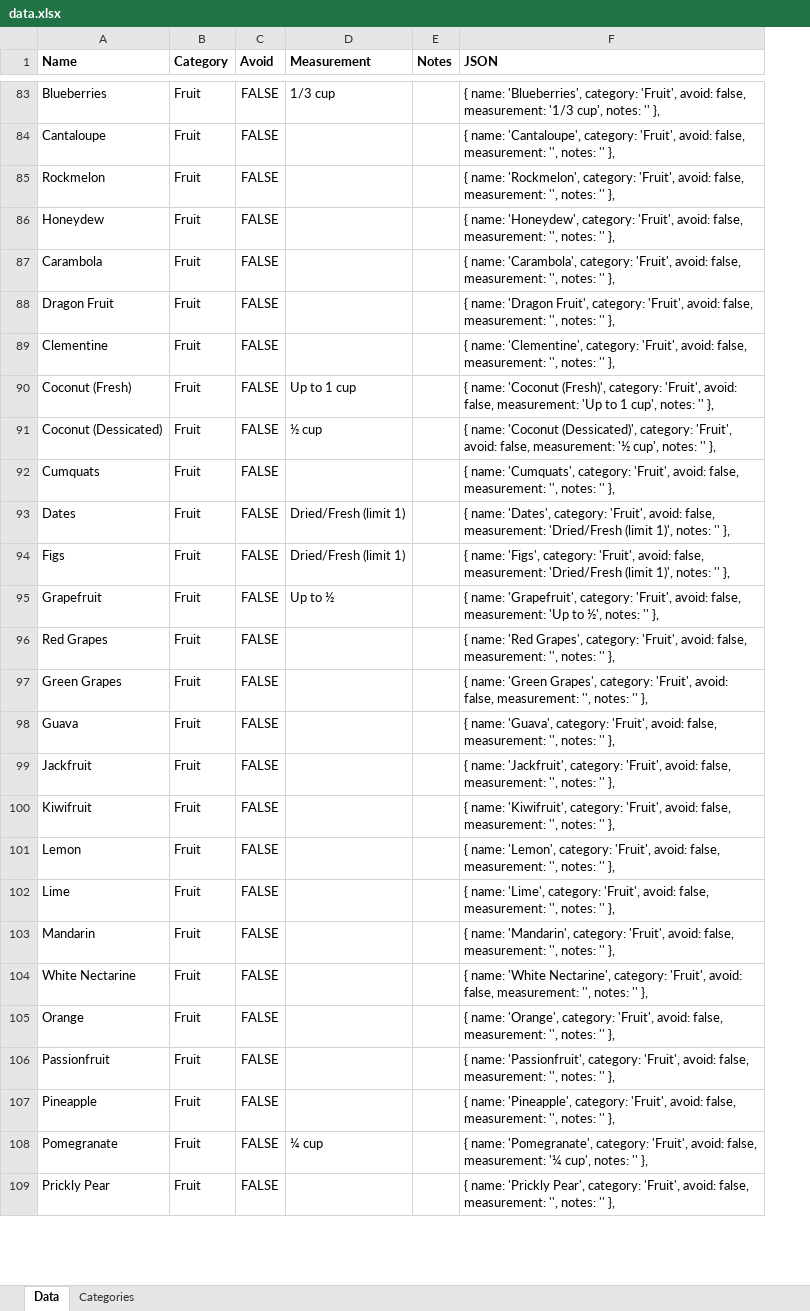
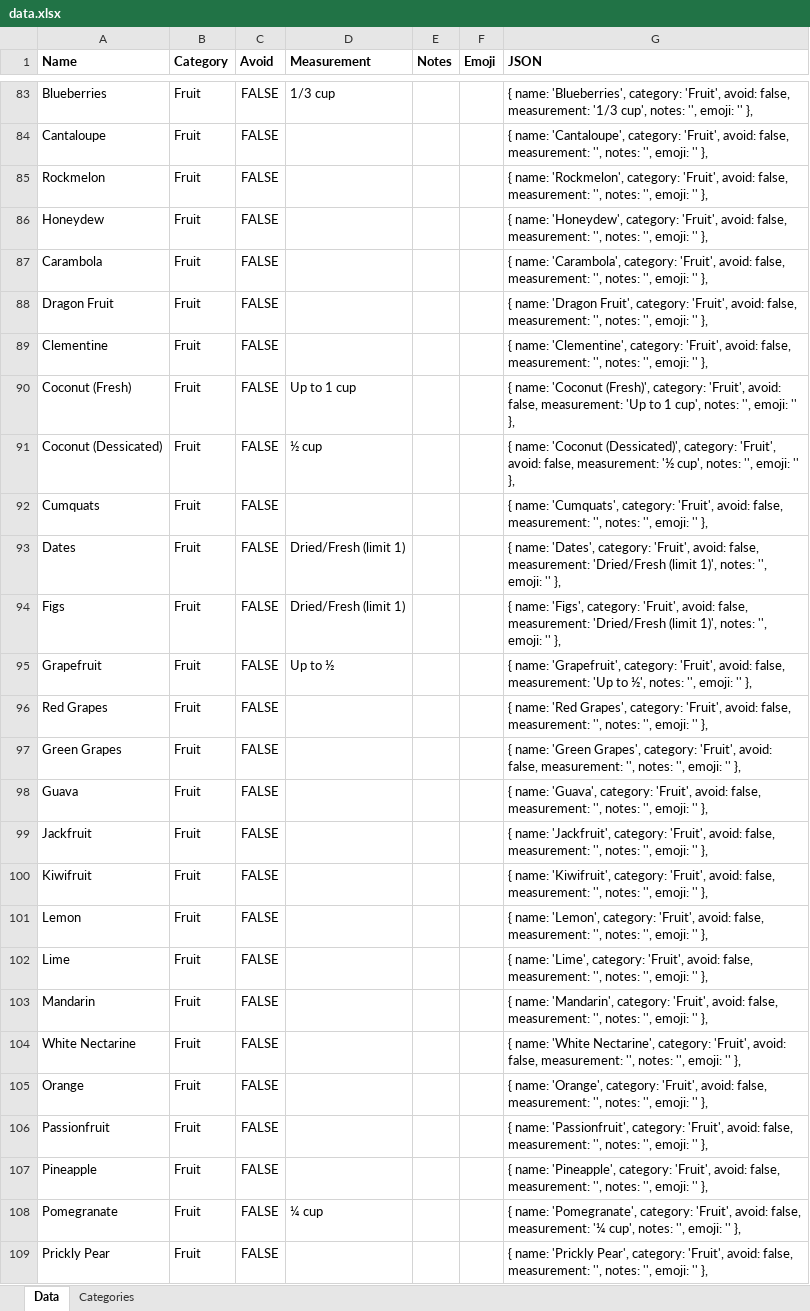
Before and after one commit to pandafeeeder/foodmap, an Excel workbook: data.xlsx, sheet Data, drawn as a sheet; only a part is shown, gaps mark what is left out; values as stored, in another font and other column widths than the file's, no borders; addresses are those after the commit; the diff covers the shown part only; the diff names each change by its address in the sheet, - before the commit and + after, or states it on an @@ line.

Commit message:
Started adding emoji to data

```diff
--- a/data.xlsx (sheet Data)
+++ b/data.xlsx (sheet Data)
+column F (Emoji), empty
-G83 (JSON): …cup', notes: '' },
+G83 (JSON): …cup', notes: '', emoji: '' },
-G84 (JSON): …'', notes: '' },
+G84 (JSON): …'', notes: '', emoji: '' },
-G85 (JSON): …'', notes: '' },
+G85 (JSON): …'', notes: '', emoji: '' },
-G86 (JSON): …'', notes: '' },
+G86 (JSON): …'', notes: '', emoji: '' },
-G87 (JSON): …'', notes: '' },
+G87 (JSON): …'', notes: '', emoji: '' },
-G88 (JSON): …'', notes: '' },
+G88 (JSON): …'', notes: '', emoji: '' },
-G89 (JSON): …'', notes: '' },
+G89 (JSON): …'', notes: '', emoji: '' },
-G90 (JSON): …cup', notes: '' },
+G90 (JSON): …cup', notes: '', emoji: '' },
-G91 (JSON): …cup', notes: '' },
+G91 (JSON): …cup', notes: '', emoji: '' },
-G92 (JSON): …'', notes: '' },
+G92 (JSON): …'', notes: '', emoji: '' },
-G93 (JSON): …1)', notes: '' },
+G93 (JSON): …1)', notes: '', emoji: '' },
-G94 (JSON): …1)', notes: '' },
+G94 (JSON): …1)', notes: '', emoji: '' },
-G95 (JSON): …½', notes: '' },
+G95 (JSON): …½', notes: '', emoji: '' },
-G96 (JSON): …'', notes: '' },
+G96 (JSON): …'', notes: '', emoji: '' },
-G97 (JSON): …'', notes: '' },
+G97 (JSON): …'', notes: '', emoji: '' },
-G98 (JSON): …'', notes: '' },
+G98 (JSON): …'', notes: '', emoji: '' },
-G99 (JSON): …'', notes: '' },
+G99 (JSON): …'', notes: '', emoji: '' },
-G100 (JSON): …'', notes: '' },
+G100 (JSON): …'', notes: '', emoji: '' },
-G101 (JSON): …'', notes: '' },
+G101 (JSON): …'', notes: '', emoji: '' },
-G102 (JSON): …'', notes: '' },
+G102 (JSON): …'', notes: '', emoji: '' },
-G103 (JSON): …'', notes: '' },
+G103 (JSON): …'', notes: '', emoji: '' },
-G104 (JSON): …'', notes: '' },
+G104 (JSON): …'', notes: '', emoji: '' },
-G105 (JSON): …'', notes: '' },
+G105 (JSON): …'', notes: '', emoji: '' },
-G106 (JSON): …'', notes: '' },
+G106 (JSON): …'', notes: '', emoji: '' },
-G107 (JSON): …'', notes: '' },
+G107 (JSON): …'', notes: '', emoji: '' },
-G108 (JSON): …cup', notes: '' },
+G108 (JSON): …cup', notes: '', emoji: '' },
-G109 (JSON): …'', notes: '' },
+G109 (JSON): …'', notes: '', emoji: '' },
```
Also changed, not shown: 348 edited cells elsewhere in this sheet, 2 other files.
